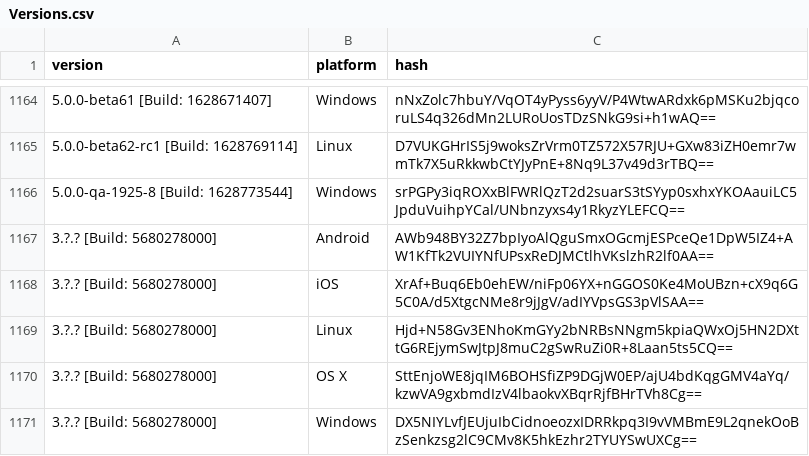
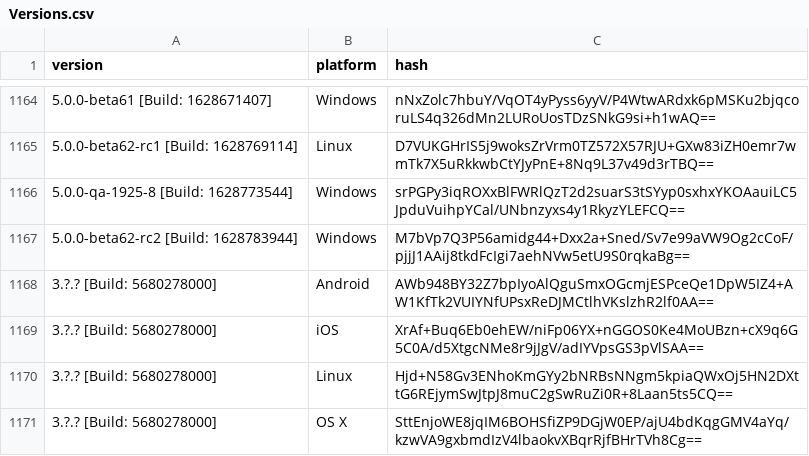
Before and after one commit to ReSpeak/tsdeclarations, a CSV file: Versions.csv, drawn as a sheet; only a part is shown, gaps mark what is left out; the shorter side is filled out with more unchanged rows.

Commit message:
Added new version: 5.0.0-beta62-rc2 [Build: 1628783944],Windows

```diff
--- a/Versions.csv
+++ b/Versions.csv
@@ -1166,2 +1166,3 @@ version,platform,hash
 5.0.0-qa-1925-8 [Build: 1628773544],Windows,srPGPy3iqROXxBlFWRlQzT2d2suarS3tSYyp0sxhxYKOAauiLC5JpduVuihpYCal/UNbnzyxs4y1RkyzYLEFCQ==
+5.0.0-beta62-rc2 [Build: 1628783944],Windows,M7bVp7Q3P56amidg44+Dxx2a+Sned/Sv7e99aVW9Og2cCoF/pjjJ1AAij8tkdFcIgi7aehNVw5etU9S0rqkaBg==
 3.?.? [Build: 5680278000],Android,AWb948BY32Z7bpIyoAlQguSmxOGcmjESPceQe1DpW5IZ4+AW1KfTk2VUIYNfUPsxReDJMCtlhVKslzhR2lf0AA==
```
